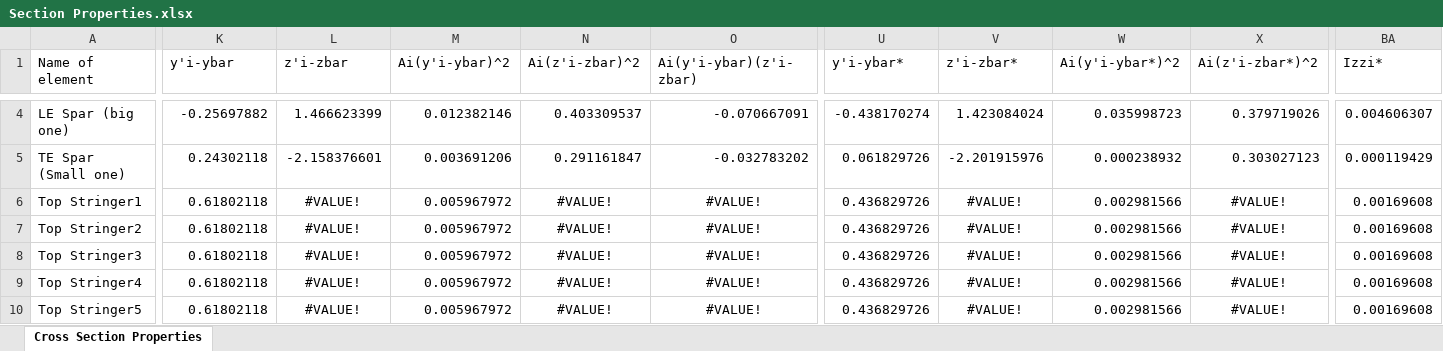
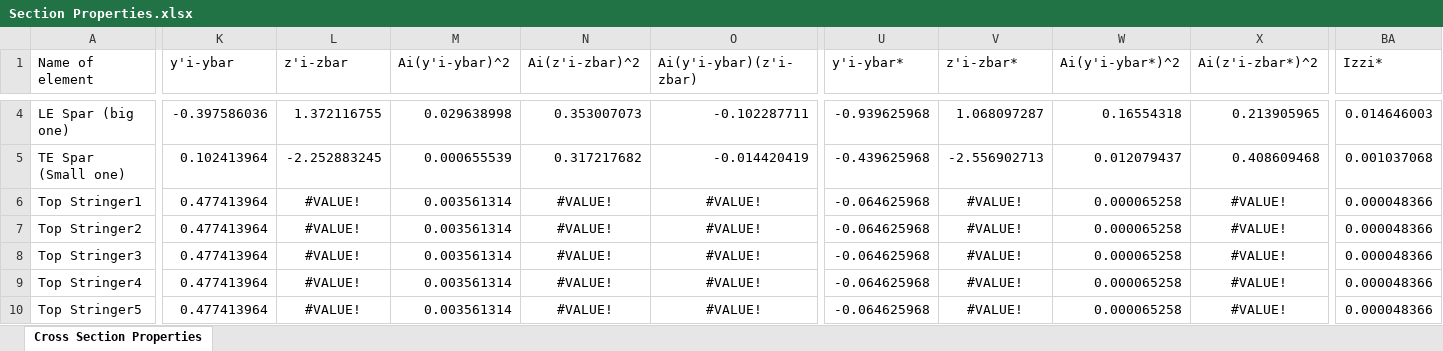
Before and after one commit to FlyAeroMan/structures-calc, an Excel workbook: src/Section Properties.xlsx, sheet Cross Section Properties, drawn as a sheet; only a part is shown, gaps mark what is left out; values as stored, in another font and other column widths than the file's, no borders; charts and pictures not drawn; the diff covers the shown part only; the diff names each change by its address in the sheet, - before the commit and + after, or states it on an @@ line.

Commit message:
Various Bug Fixes
Many bugs were present, many bugs were killed.
I have begun iterating the cross section design. I have done 7 in an hour.

bucklingcalc.m:
- updated calculation of b (lengthtop) from 3.75 to 3.5 matching the equations

maximumstresslocal.m:
- fixed bug in top surface calculations causing the sanity check to always fail
- wrote the code for case 3 for the top surface
-fixed bug in bottom surface calculations causing the sanity check to always fail
- wrote code for case 3 on the bottom surface

StructuresCalc.m:
- now calls stresscalc to verify pmax calculations

```diff
--- a/src/Section Properties.xlsx (sheet Cross Section Properties)
+++ b/src/Section Properties.xlsx (sheet Cross Section Properties)
-K4 (y'i-ybar): -0.25697882
+K4 (y'i-ybar): -0.397586036
-L4 (z'i-zbar): 1.466623399
+L4 (z'i-zbar): 1.372116755
-M4 (Ai(y'i-ybar)^2): 0.012382146
+M4 (Ai(y'i-ybar)^2): 0.029638998
-N4 (Ai(z'i-zbar)^2): 0.403309537
+N4 (Ai(z'i-zbar)^2): 0.353007073
-O4 (Ai(y'i-ybar)(z'i-zbar)): -0.070667091
+O4 (Ai(y'i-ybar)(z'i-zbar)): -0.102287711
-U4 (y'i-ybar*): -0.438170274
+U4 (y'i-ybar*): -0.939625968
-V4 (z'i-zbar*): 1.423084024
+V4 (z'i-zbar*): 1.068097287
-W4 (Ai(y'i-ybar*)^2): 0.035998723
+W4 (Ai(y'i-ybar*)^2): 0.16554318
-X4 (Ai(z'i-zbar*)^2): 0.379719026
+X4 (Ai(z'i-zbar*)^2): 0.213905965
-BA4 (Izzi*): 0.004606307
+BA4 (Izzi*): 0.014646003
-K5 (y'i-ybar): 0.24302118
+K5 (y'i-ybar): 0.102413964
-L5 (z'i-zbar): -2.158376601
+L5 (z'i-zbar): -2.252883245
-M5 (Ai(y'i-ybar)^2): 0.003691206
+M5 (Ai(y'i-ybar)^2): 0.000655539
-N5 (Ai(z'i-zbar)^2): 0.291161847
+N5 (Ai(z'i-zbar)^2): 0.317217682
-O5 (Ai(y'i-ybar)(z'i-zbar)): -0.032783202
+O5 (Ai(y'i-ybar)(z'i-zbar)): -0.014420419
-U5 (y'i-ybar*): 0.061829726
+U5 (y'i-ybar*): -0.439625968
-V5 (z'i-zbar*): -2.201915976
+V5 (z'i-zbar*): -2.556902713
-W5 (Ai(y'i-ybar*)^2): 0.000238932
+W5 (Ai(y'i-ybar*)^2): 0.012079437
-X5 (Ai(z'i-zbar*)^2): 0.303027123
+X5 (Ai(z'i-zbar*)^2): 0.408609468
-BA5 (Izzi*): 0.000119429
+BA5 (Izzi*): 0.001037068
-K6:K10 (y'i-ybar): 0.61802118
+K6:K10 (y'i-ybar): 0.477413964
-M6:M10 (Ai(y'i-ybar)^2): 0.005967972
+M6:M10 (Ai(y'i-ybar)^2): 0.003561314
-U6:U10 (y'i-ybar*): 0.436829726
+U6:U10 (y'i-ybar*): -0.064625968
-W6:W10 (Ai(y'i-ybar*)^2): 0.002981566
+W6:W10 (Ai(y'i-ybar*)^2): 0.000065258
-BA6:BA10 (Izzi*): 0.00169608
+BA6:BA10 (Izzi*): 0.000048366
```
Also changed, not shown: 1 added row, 1 removed row, 116 edited cells and cell formats elsewhere in this sheet, 10 other files.
